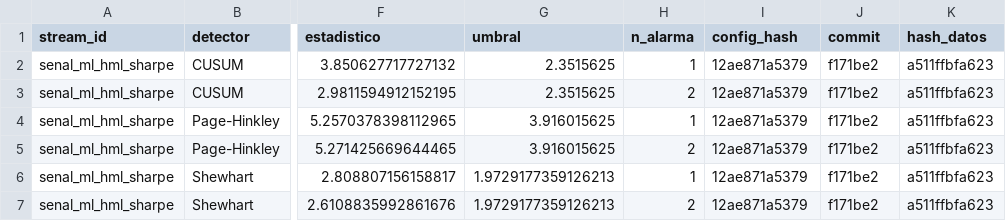
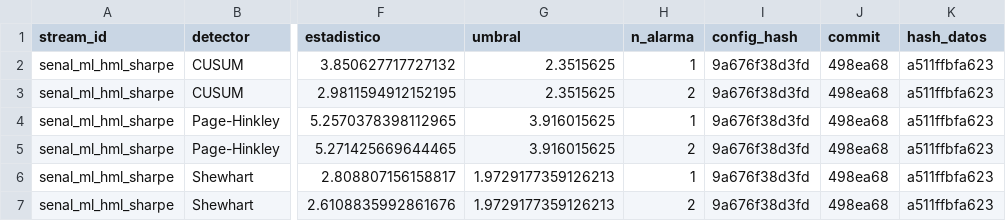
Before and after one commit to nihalhk-dev/signal-watch, a CSV file: outputs/tables/alarmas_senal_ml_hml_sharpe.csv, drawn as a sheet; only a part is shown, gaps mark what is left out; the diff names each change by its address in the sheet, - before the commit and + after, or states it on an @@ line.

```diff
--- a/outputs/tables/alarmas_senal_ml_hml_sharpe.csv
+++ b/outputs/tables/alarmas_senal_ml_hml_sharpe.csv
-I2:I7 (config_hash): 12ae871a5379
+I2:I7 (config_hash): 9a676f38d3fd
-J2:J7 (commit): f171be2
+J2:J7 (commit): 498ea68
```
Also changed, not shown: outputs/tables/calibracion_senal_ml_hml_sharpe.csv, outputs/tables/retardo_ruido_real_senal_ml_hml_sharpe.csv.
